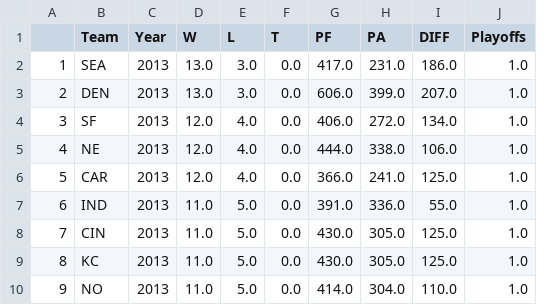
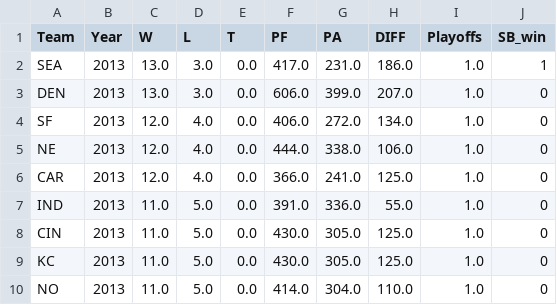
Before and after one commit to tsansom/Springboard-Data-Science, a CSV file: capstone_projects/nfl/data/standings.csv, drawn as a sheet; only a part is shown; removed rows and columns are numbered as before the commit, all else as after; the diff names each change by its address in the sheet, - before the commit and + after, or states it on an @@ line.

```diff
--- a/capstone_projects/nfl/data/standings.csv
+++ b/capstone_projects/nfl/data/standings.csv
-column A, rows 2-10: 1 | 2 | 3 | 4 | 5 | 6 | 7 | 8 | 9
+column J (SB_win), rows 2-10: 1 | 0 | 0 | 0 | 0 | 0 | 0 | 0 | 0
```
Also changed, not shown: capstone_projects/nfl/data/offense.csv, 7 other files.
